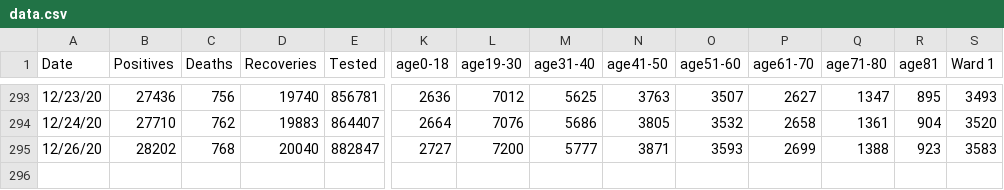
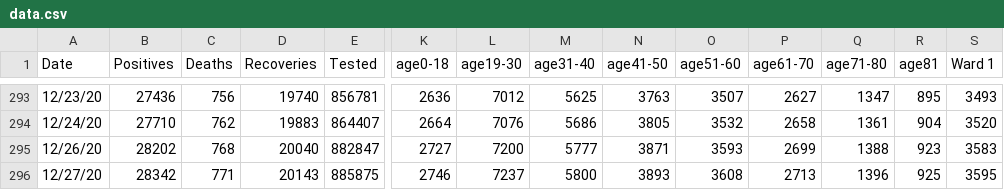
Before and after one commit to rstahlin/rstahlin.github.io, a CSV file: data.csv, drawn as a sheet; only a part is shown, gaps mark what is left out; rows hold the shown columns only; the diff names each change by its address in the sheet, - before the commit and + after, or states it on an @@ line.

Commit message:
new data 20201227

```diff
--- a/data.csv
+++ b/data.csv
+row 296: 12/27/20 | 28342 | 771 | 20143 | 885875 | 2746 | 7237 | 5800 | 3893 | 3608 | 2713 | 1396 | 925 | 3595
```
Also changed, not shown: 31 other files.
